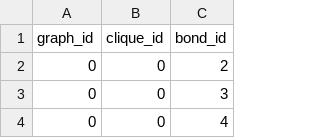
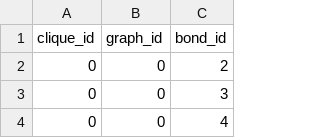
Before and after one commit to shriramch/db-data, a CSV file: zinc_clique_bond_membership.csv, drawn as a sheet; only a part is shown; removed rows and columns are numbered as before the commit, all else as after; the diff names each change by its address in the sheet, - before the commit and + after, or states it on an @@ line.

Commit message:
ZINC Fix

```diff
--- a/zinc_clique_bond_membership.csv
+++ b/zinc_clique_bond_membership.csv
-row 1: graph_id | clique_id | bond_id
+row 1: clique_id | graph_id | bond_id
```
Also changed, not shown: zinc_clique_membership.csv.
